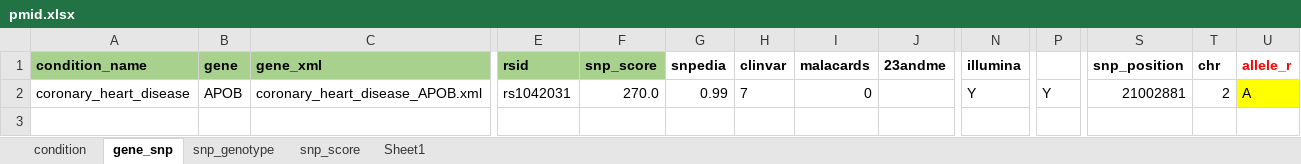
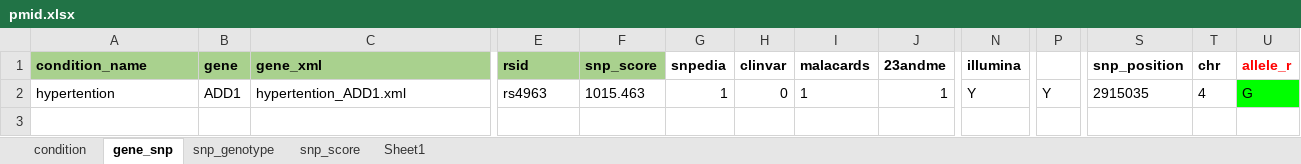
Before and after one commit to teamowei/1000genomes, an Excel workbook: pmid.xlsx, sheet gene_snp, drawn as a sheet; only a part is shown, gaps mark what is left out; values as stored, in another font and other column widths than the file's, no borders; conditional formats not drawn; removed rows and columns are numbered as before the commit, all else as after; rows hold the shown columns only; the diff names each change by its address in the sheet, - before the commit and + after, or states it on an @@ line.

```diff
--- a/pmid.xlsx (sheet gene_snp)
+++ b/pmid.xlsx (sheet gene_snp)
-row 2: coronary_heart_disease | APOB | coronary_heart_disease_APOB.xml | rs1042031 | 270.0 | 0.99 | 7 | 0 |  | Y | Y | 21002881 | 2 | A
+row 2: hypertention | ADD1 | hypertention_ADD1.xml | rs4963 | 1015.463 | 1 | 0 | 1 | 1 | Y | Y | 2915035 | 4 | G
+row 3: (empty)
```
Also changed, not shown: result.xlsx, 3 other files.
